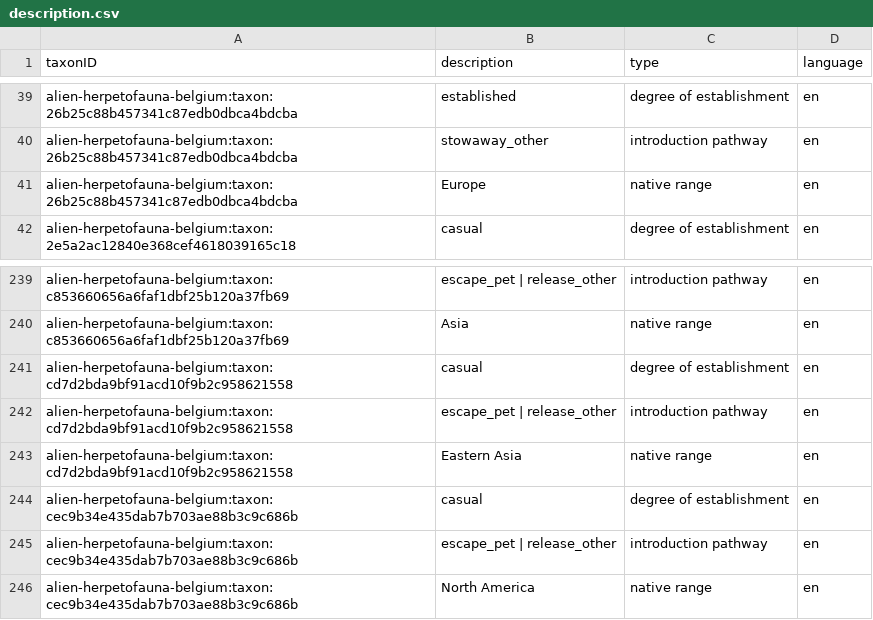
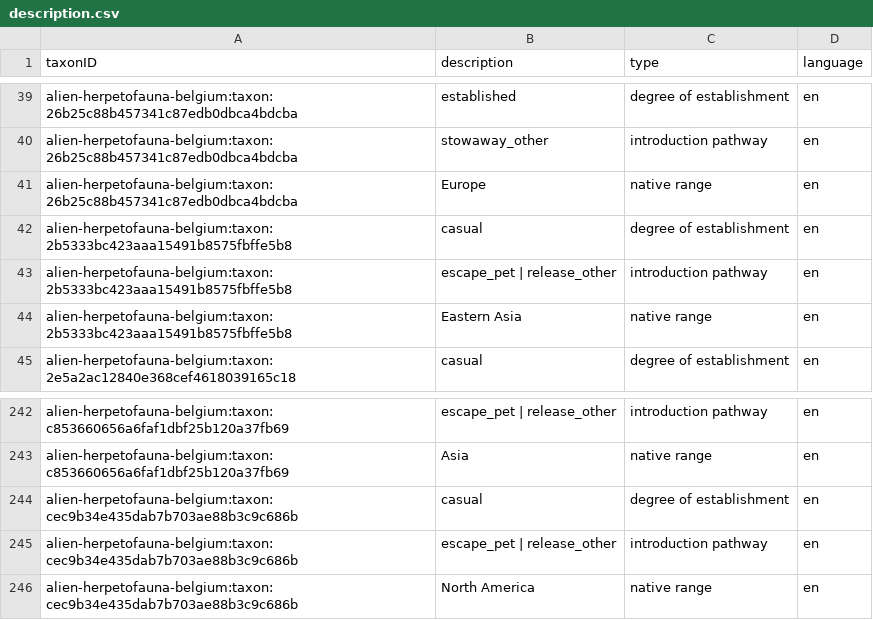
Before and after one commit to trias-project/alien-herpetofauna-belgium, a CSV file: data/processed/description.csv, drawn as a sheet; only a part is shown, gaps mark what is left out.

```diff
--- a/data/processed/description.csv
+++ b/data/processed/description.csv
@@ -41,2 +41,5 @@ alien-herpetofauna-belgium:taxon:26b25c88b457341c87edb0dbca4bdcba,stowaway_other
 alien-herpetofauna-belgium:taxon:26b25c88b457341c87edb0dbca4bdcba,Europe,native range,en
+alien-herpetofauna-belgium:taxon:2b5333bc423aaa15491b8575fbffe5b8,casual,degree of establishment,en
+alien-herpetofauna-belgium:taxon:2b5333bc423aaa15491b8575fbffe5b8,escape_pet | release_other,introduction pathway,en
+alien-herpetofauna-belgium:taxon:2b5333bc423aaa15491b8575fbffe5b8,Eastern Asia,native range,en
 alien-herpetofauna-belgium:taxon:2e5a2ac12840e368cef4618039165c18,casual,degree of establishment,en
@@ -240,5 +243,2 @@ alien-herpetofauna-belgium:taxon:c853660656a6faf1dbf25b120a37fb69,escape_pet | r
 alien-herpetofauna-belgium:taxon:c853660656a6faf1dbf25b120a37fb69,Asia,native range,en
-alien-herpetofauna-belgium:taxon:cd7d2bda9bf91acd10f9b2c958621558,casual,degree of establishment,en
-alien-herpetofauna-belgium:taxon:cd7d2bda9bf91acd10f9b2c958621558,escape_pet | release_other,introduction pathway,en
-alien-herpetofauna-belgium:taxon:cd7d2bda9bf91acd10f9b2c958621558,Eastern Asia,native range,en
 alien-herpetofauna-belgium:taxon:cec9b34e435dab7b703ae88b3c9c686b,casual,degree of establishment,en
```
Also changed, not shown: data/processed/distribution.csv, data/processed/speciesprofile.csv, 2 other files.
